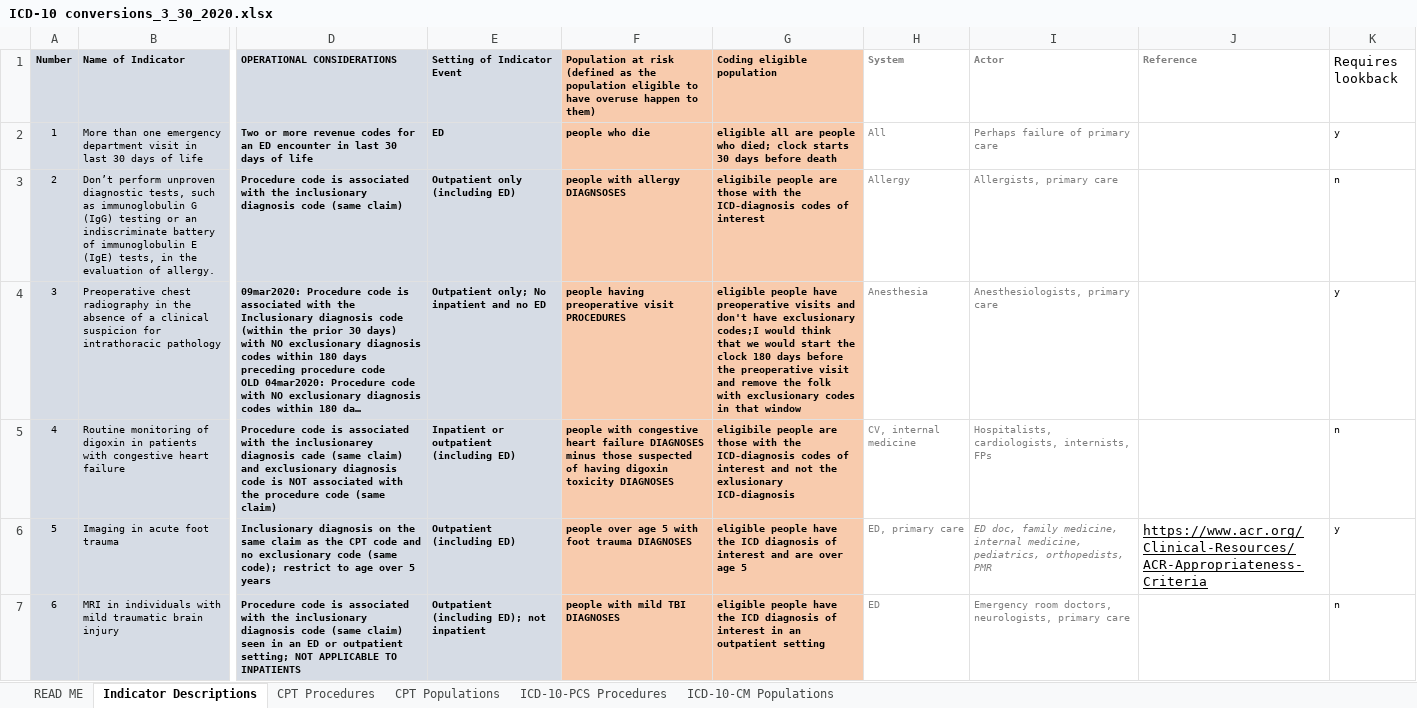
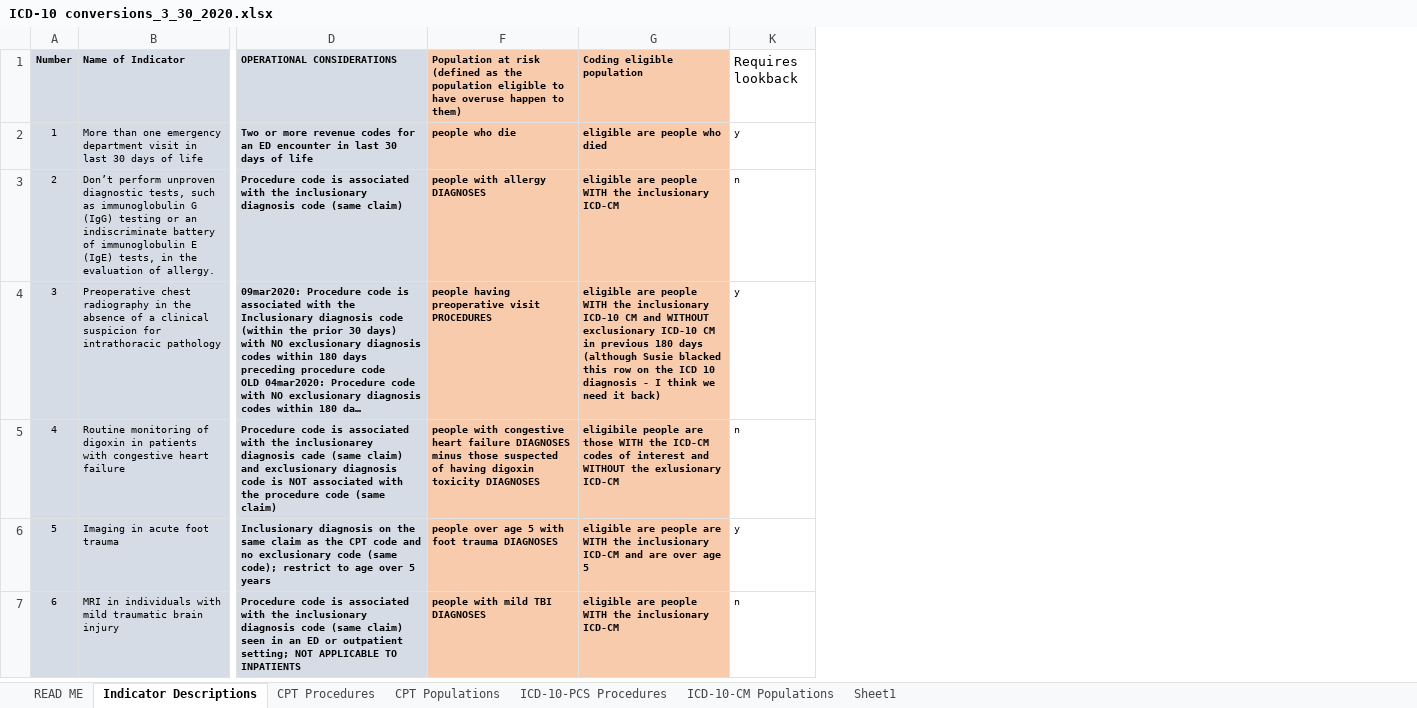
Before and after one commit to susanmhutfless/Overuse-Index-Segal-et-al-Johns-Hopkins-University-ICD-10-Coding, an Excel workbook: ICD-10 conversions_3_30_2020.xlsx, sheet Indicator Descriptions, drawn as a sheet; only a part is shown, gaps mark what is left out; long unchanged cells end in …; values as stored, in another font and other column widths than the file's, no borders; conditional formats not drawn; the diff covers the shown part only; the diff names each change by its address in the sheet, - before the commit and + after, or states it on an @@ line.

```diff
--- a/ICD-10 conversions_3_30_2020.xlsx (sheet Indicator Descriptions)
+++ b/ICD-10 conversions_3_30_2020.xlsx (sheet Indicator Descriptions)
+sheet tab: Sheet1
@@ column E (Setting of Indicator Event) hidden, rows 2-7: ED | Outpatient only (including ED) | Outpatient only; No inpatient and no ED | Inpatient or outpatient (including ED) | Outpatient (including ED) | Outpatient (including ED); not inpatient @@
@@ column H (System) hidden, rows 2-7: All | Allergy | Anesthesia | CV, internal medicine | ED, primary care | ED @@
@@ column I (Actor) hidden, rows 2-7: Perhaps failure of primary care | Allergists, primary care | Anesthesiologists, primary care | Hospitalists, cardiologists, internists, FPs | ED doc, family medicine, internal medicine, pediatrics, orthopedists, PMR | Emergency room doctors, neurologists, primary care @@
@@ column J (Reference) hidden, row 6: https://www.acr.org/Clinical-Resources/ACR-Appropriateness-Criteria @@
-G2 (Coding eligible population): eligible all are people who died; clock starts 30 days before death
+G2 (Coding eligible population): eligible are people who died
-F3: people with allergy DIAGNSOSES
+F3: people with allergy DIAGNOSES
-G3 (Coding eligible population): eligibile people are those with the ICD-diagnosis codes of interest
+G3 (Coding eligible population): eligible are people WITH the inclusionary ICD-CM
-G4 (Coding eligible population): eligible people have preoperative visits and don't have exclusionary codes;I would think that we would start the clock 180 days before the preoperative visit and remove the folk with exclusionary codes in that window
+G4 (Coding eligible population): eligible are people WITH the inclusionary ICD-10 CM and WITHOUT exclusionary ICD-10 CM in previous 180 days (although Susie blacked this row on the ICD 10 diagnosis - I think we need it back)
-G5 (Coding eligible population): …are those with the ICD-diagnosis codes of interest and not the exlusionary ICD-diagnosis
+G5 (Coding eligible population): …are those WITH the ICD-CM codes of interest and WITHOUT the exlusionary ICD-CM
-G6 (Coding eligible population): eligible people have the ICD diagnosis of interest and are…
+G6 (Coding eligible population): eligible are people are WITH the inclusionary ICD-CM and are…
-G7 (Coding eligible population): eligible people have the ICD diagnosis of interest in an outpatient setting
+G7 (Coding eligible population): eligible are people WITH the inclusionary ICD-CM
```
Also changed, not shown: 20 edited cells elsewhere in this sheet, sheet ICD-10-PCS Procedures, sheet CPT Procedures, sheet ICD-10-CM Populations.
